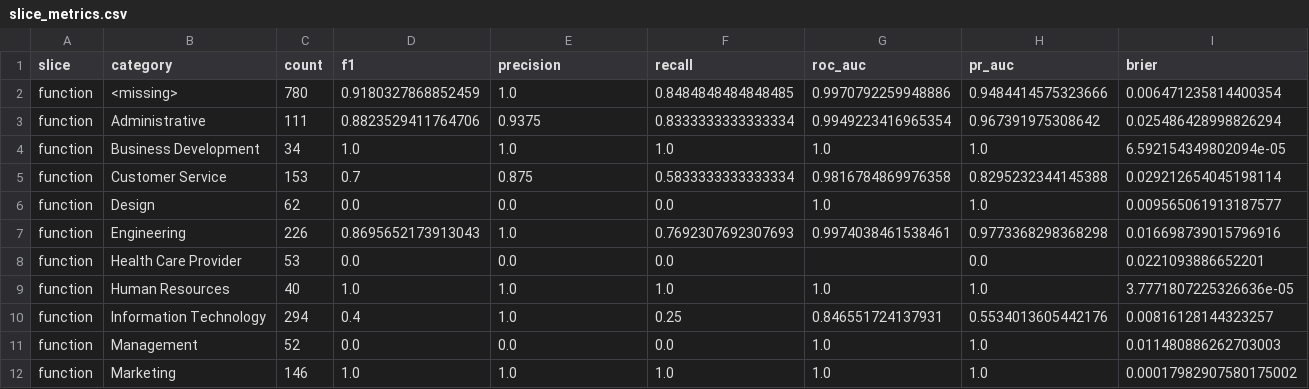
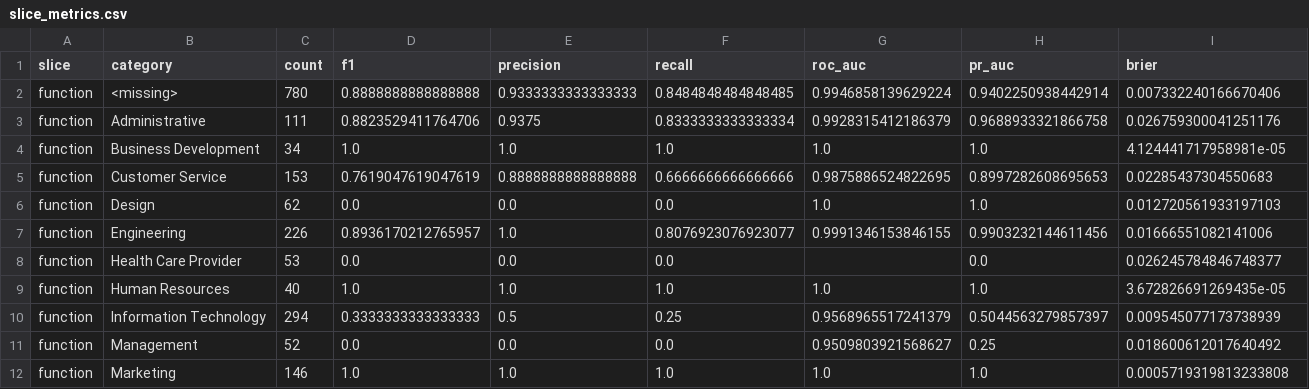
Before and after one commit to hoangsonww/Spot-the-Scam-AI-Job-Fraud, a CSV file: experiments/tables/slice_metrics.csv, drawn as a sheet; only a part is shown; the diff covers the shown part only.

```diff
--- a/experiments/tables/slice_metrics.csv
+++ b/experiments/tables/slice_metrics.csv
@@ -1,12 +1,12 @@
 slice,category,count,f1,precision,recall,roc_auc,pr_auc,brier
-function,<missing>,780,0.9180327868852459,1.0,0.8484848484848485,0.9970792259948886,0.9484414575323666,0.006471235814400354
-function,Administrative,111,0.8823529411764706,0.9375,0.8333333333333334,0.9949223416965354,0.967391975308642,0.025486428998826294
-function,Business Development,34,1.0,1.0,1.0,1.0,1.0,6.592154349802094e-05
-function,Customer Service,153,0.7,0.875,0.5833333333333334,0.9816784869976358,0.8295232344145388,0.029212654045198114
-function,Design,62,0.0,0.0,0.0,1.0,1.0,0.009565061913187577
-function,Engineering,226,0.8695652173913043,1.0,0.7692307692307693,0.9974038461538461,0.9773368298368298,0.016698739015796916
-function,Health Care Provider,53,0.0,0.0,0.0,,0.0,0.0221093886652201
-function,Human Resources,40,1.0,1.0,1.0,1.0,1.0,3.7771807225326636e-05
-function,Information Technology,294,0.4,1.0,0.25,0.846551724137931,0.5534013605442176,0.00816128144323257
-function,Management,52,0.0,0.0,0.0,1.0,1.0,0.011480886262703003
-function,Marketing,146,1.0,1.0,1.0,1.0,1.0,0.00017982907580175002
+function,<missing>,780,0.8888888888888888,0.9333333333333333,0.8484848484848485,0.9946858139629224,0.9402250938442914,0.007332240166670406
+function,Administrative,111,0.8823529411764706,0.9375,0.8333333333333334,0.9928315412186379,0.9688933321866758,0.026759300041251176
+function,Business Development,34,1.0,1.0,1.0,1.0,1.0,4.124441717958981e-05
+function,Customer Service,153,0.7619047619047619,0.8888888888888888,0.6666666666666666,0.9875886524822695,0.8997282608695653,0.02285437304550683
+function,Design,62,0.0,0.0,0.0,1.0,1.0,0.012720561933197103
+function,Engineering,226,0.8936170212765957,1.0,0.8076923076923077,0.9991346153846155,0.9903232144611456,0.01666551082141006
+function,Health Care Provider,53,0.0,0.0,0.0,,0.0,0.026245784846748377
+function,Human Resources,40,1.0,1.0,1.0,1.0,1.0,3.672826691269435e-05
+function,Information Technology,294,0.3333333333333333,0.5,0.25,0.9568965517241379,0.5044563279857397,0.009545077173738939
+function,Management,52,0.0,0.0,0.0,0.9509803921568627,0.25,0.018600612017640492
+function,Marketing,146,1.0,1.0,1.0,1.0,1.0,0.0005719319813233808
```
Also changed, not shown: 13 edited cells elsewhere in this file, experiments/tables/benchmark_latency.csv, experiments/tables/metrics_summary.csv, 53 other files.
